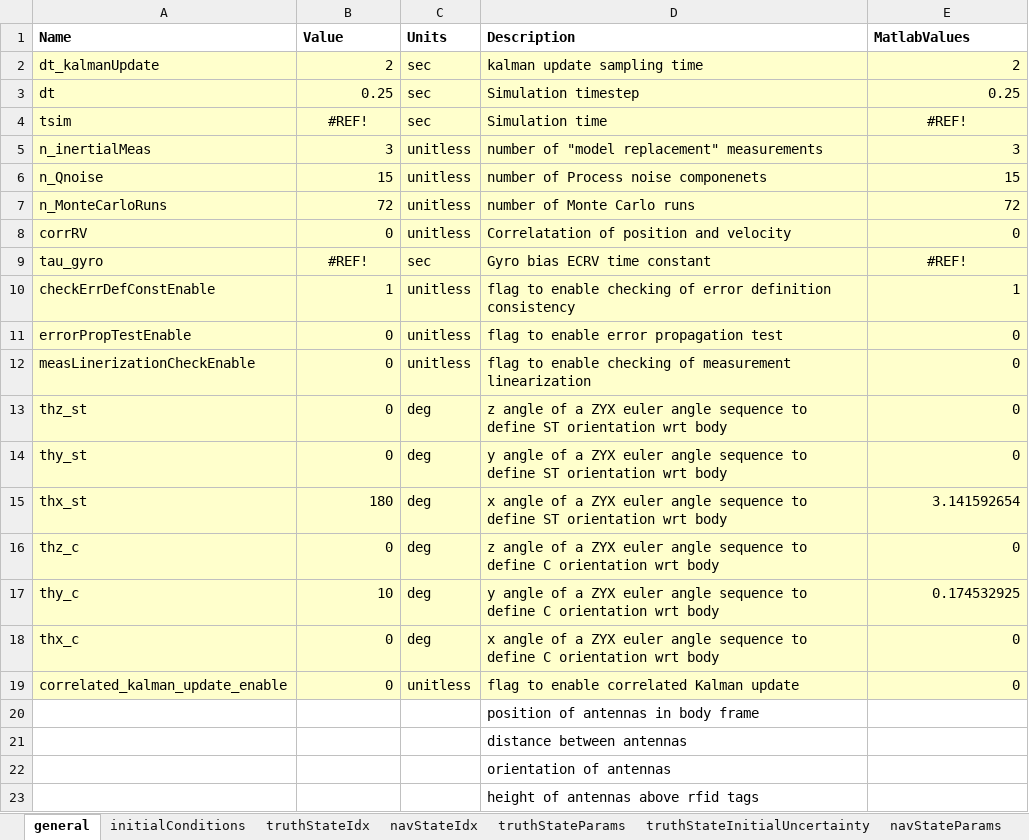
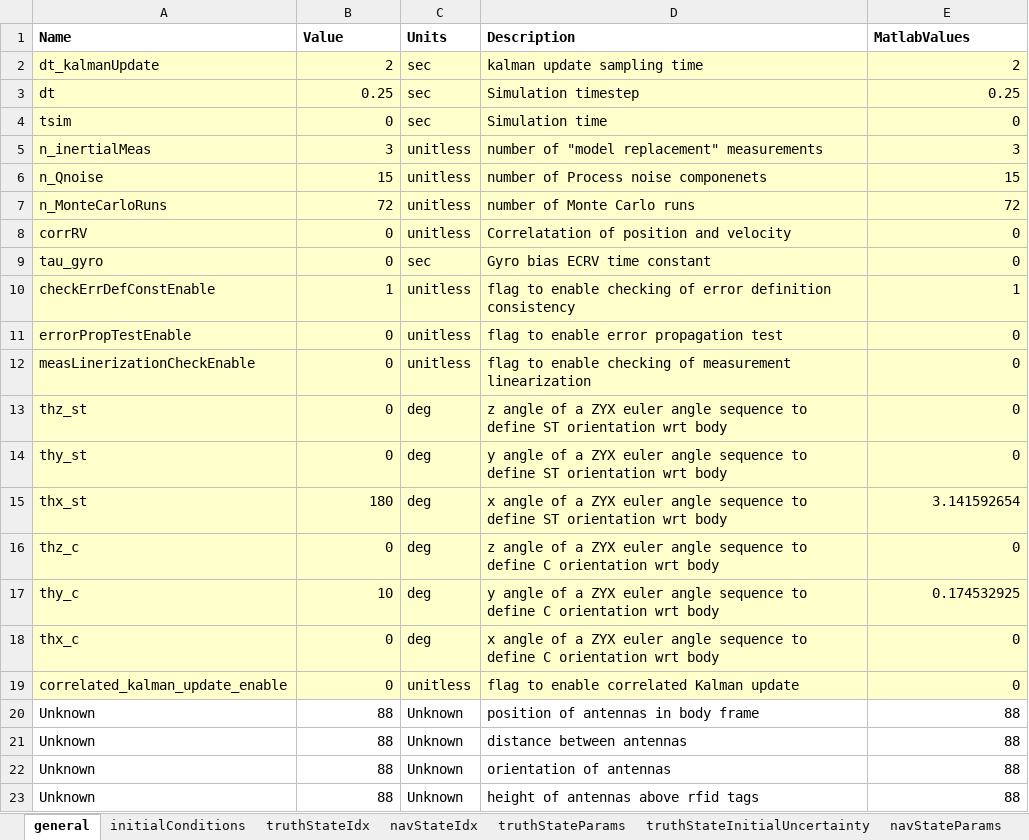
Before and after one commit to samochristensen/breadcrumb, an Excel workbook: config.xlsx, sheet general, drawn as a sheet; values as stored, in another font and other column widths than the file's, no borders; removed rows and columns are numbered as before the commit, all else as after; the diff names each change by its address in the sheet, - before the commit and + after, or states it on an @@ line.

```diff
--- a/config.xlsx (sheet general)
+++ b/config.xlsx (sheet general)
-B4 (Value): #REF!
+B4 (Value): 0
-B4 alignment: center
+B4 alignment: right
-E4 (MatlabValues): #REF!
+E4 (MatlabValues): 0
-E4 alignment: center
+E4 alignment: right
-B9 (Value): #REF!
+B9 (Value): 0
-B9 alignment: center
+B9 alignment: right
-E9 (MatlabValues): #REF!
+E9 (MatlabValues): 0
-E9 alignment: center
+E9 alignment: right
-row 20:  |  |  | position of antennas in body frame
-row 21:  |  |  | distance between antennas
-row 22:  |  |  | orientation of antennas
-row 23:  |  |  | height of antennas above rfid tags
+row 20: Unknown | 88 | Unknown | position of antennas in body frame | 88
+row 21: Unknown | 88 | Unknown | distance between antennas | 88
+row 22: Unknown | 88 | Unknown | orientation of antennas | 88
+row 23: Unknown | 88 | Unknown | height of antennas above rfid tags | 88
```
Also changed, not shown: sheet initialConditions, sheet truthStateIdx, sheet navStateIdx, 15 other files.
